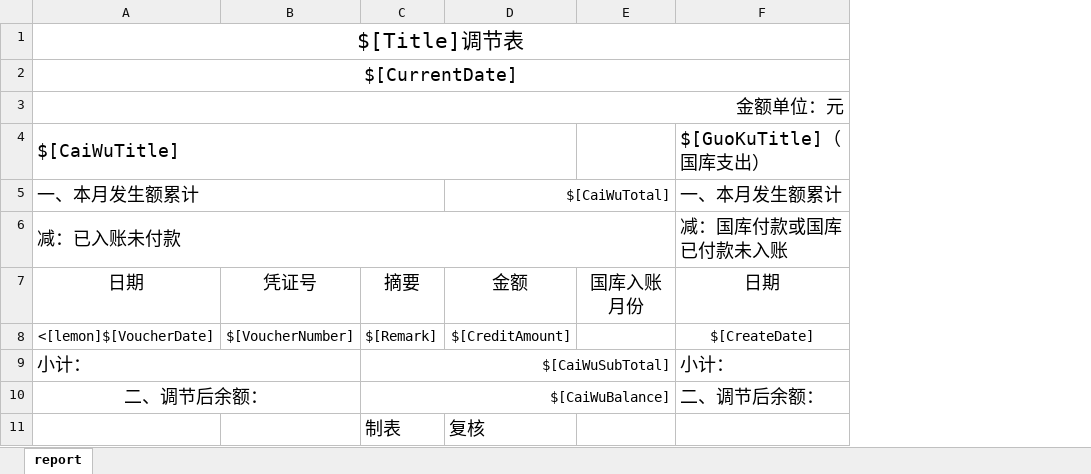
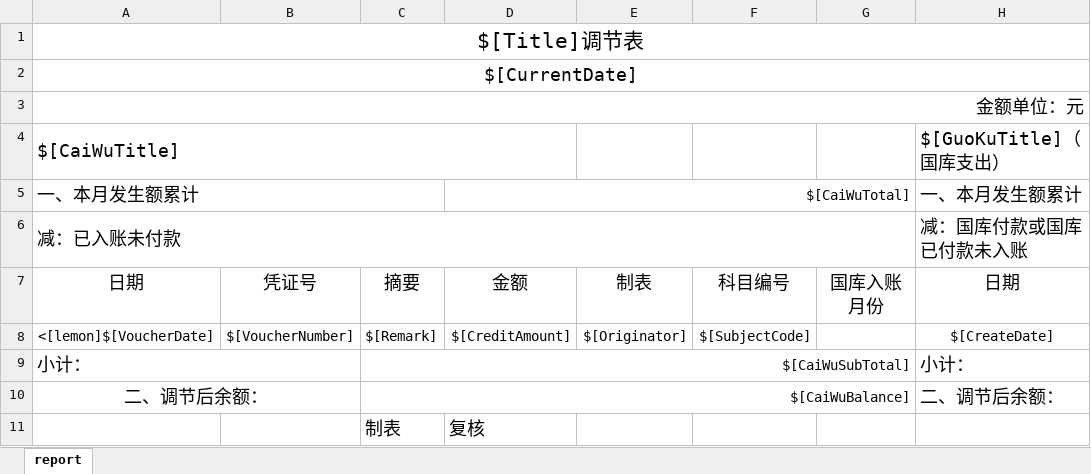
Before and after one commit to meng004/JournalVoucherAudit, an Excel workbook: WinformsUI/Template/Template2022.xlsx, sheet report, drawn as a sheet; only a part is shown; values as stored, in another font and other column widths than the file's, no borders; the diff names each change by its address in the sheet, - before the commit and + after, or states it on an @@ line.

```diff
--- a/WinformsUI/Template/Template2022.xlsx (sheet report)
+++ b/WinformsUI/Template/Template2022.xlsx (sheet report)
+column E, rows 7-8: 制表 | $[Originator]
+column F, rows 7-8: 科目编号 | $[SubjectCode]
```
Also changed, not shown: 1 other file.
